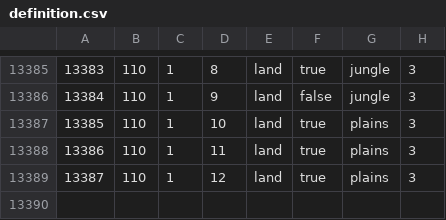
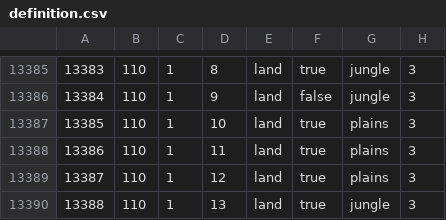
Before and after one commit to 1haven0enemies/Iron-Throne, a CSV file: map/definition.csv, drawn as a sheet; only a part is shown, gaps mark what is left out; the diff names each change by its address in the sheet, - before the commit and + after, or states it on an @@ line.

```diff
--- a/map/definition.csv
+++ b/map/definition.csv
+row 13390: 13388 | 110 | 1 | 13 | land | true | jungle | 3
```
Also changed, not shown: 6 other files.
